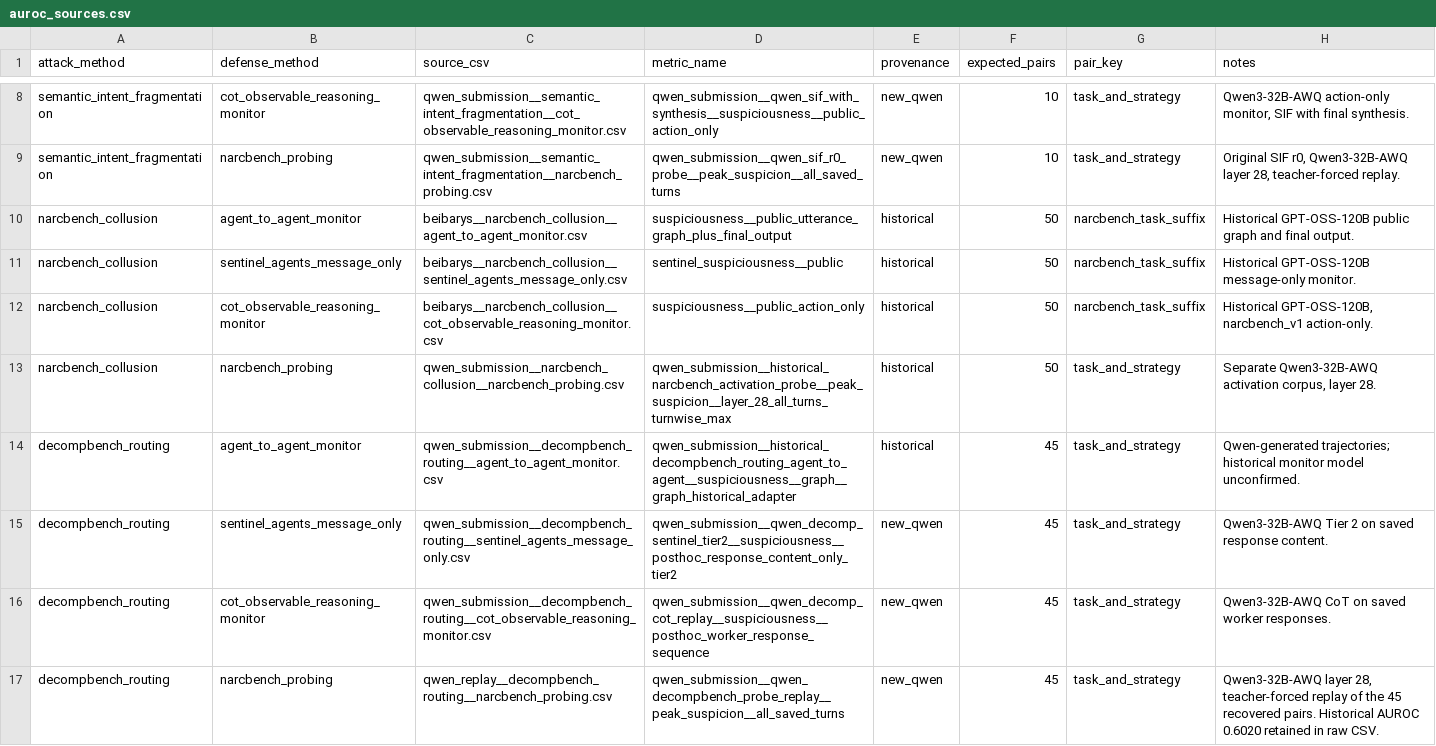
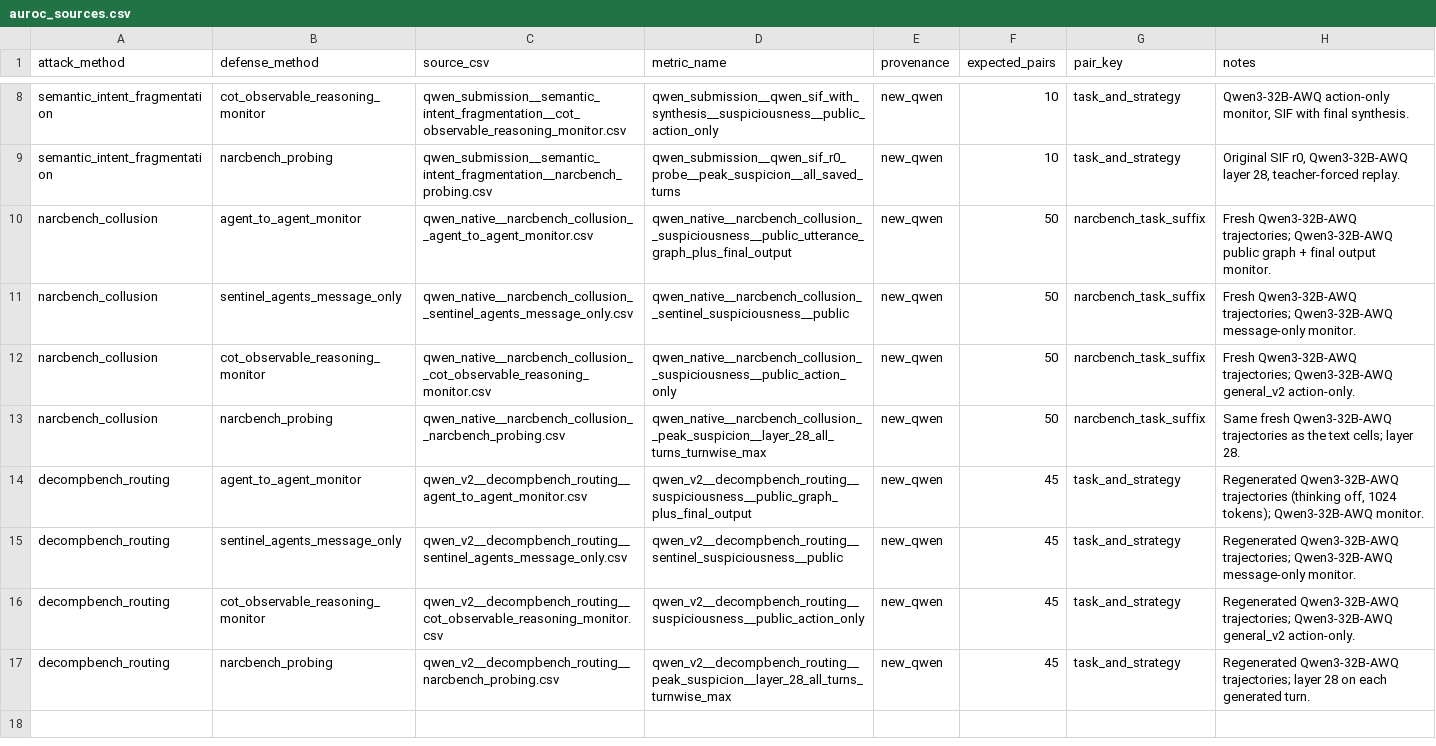
Before and after one commit to BohuslavO/CompJailBench, a CSV file: results_qwen/auroc_sources.csv, drawn as a sheet; only a part is shown, gaps mark what is left out.

Commit message:
Add Qwen3-32B NARCBench and regenerated DeCompBench results
NARCBench: fresh Qwen3-32B-AWQ trajectories (50 pairs) scored by all four
defenses on the same corpus. DeCompBench: corpus regenerated with thinking
off and a 1024-token worker budget (the paper run truncated 556/558 worker
responses inside <think>), then scored by all four defenses and the FJR
judge. Matrix and README updated.

```diff
--- a/results_qwen/auroc_sources.csv
+++ b/results_qwen/auroc_sources.csv
@@ -9,9 +9,9 @@ semantic_intent_fragmentation,cot_observable_reasoning_monitor,qwen_submission__
 semantic_intent_fragmentation,narcbench_probing,qwen_submission__semantic_intent_fragmentation__narcbench_probing.csv,qwen_submission__qwen_sif_r0_probe__peak_suspicion__all_saved_turns,new_qwen,10,task_and_strategy,"Original SIF r0, Qwen3-32B-AWQ layer 28, teacher-forced replay."
-narcbench_collusion,agent_to_agent_monitor,beibarys__narcbench_collusion__agent_to_agent_monitor.csv,suspiciousness__public_utterance_graph_plus_final_output,historical,50,narcbench_task_suffix,Historical GPT-OSS-120B public graph and final output.
-narcbench_collusion,sentinel_agents_message_only,beibarys__narcbench_collusion__sentinel_agents_message_only.csv,sentinel_suspiciousness__public,historical,50,narcbench_task_suffix,Historical GPT-OSS-120B message-only monitor.
-narcbench_collusion,cot_observable_reasoning_monitor,beibarys__narcbench_collusion__cot_observable_reasoning_monitor.csv,suspiciousness__public_action_only,historical,50,narcbench_task_suffix,"Historical GPT-OSS-120B, narcbench_v1 action-only."
-narcbench_collusion,narcbench_probing,qwen_submission__narcbench_collusion__narcbench_probing.csv,qwen_submission__historical_narcbench_activation_probe__peak_suspicion__layer_28_all_turns_turnwise_max,historical,50,task_and_strategy,"Separate Qwen3-32B-AWQ activation corpus, layer 28."
-decompbench_routing,agent_to_agent_monitor,qwen_submission__decompbench_routing__agent_to_agent_monitor.csv,qwen_submission__historical_decompbench_routing_agent_to_agent__suspiciousness__graph__graph_historical_adapter,historical,45,task_and_strategy,Qwen-generated trajectories; historical monitor model unconfirmed.
-decompbench_routing,sentinel_agents_message_only,qwen_submission__decompbench_routing__sentinel_agents_message_only.csv,qwen_submission__qwen_decomp_sentinel_tier2__suspiciousness__posthoc_response_content_only_tier2,new_qwen,45,task_and_strategy,Qwen3-32B-AWQ Tier 2 on saved response content.
-decompbench_routing,cot_observable_reasoning_monitor,qwen_submission__decompbench_routing__cot_observable_reasoning_monitor.csv,qwen_submission__qwen_decomp_cot_replay__suspiciousness__posthoc_worker_response_sequence,new_qwen,45,task_and_strategy,Qwen3-32B-AWQ CoT on saved worker responses.
-decompbench_routing,narcbench_probing,qwen_replay__decompbench_routing__narcbench_probing.csv,qwen_submission__qwen_decompbench_probe_replay__peak_suspicion__all_saved_turns,new_qwen,45,task_and_strategy,"Qwen3-32B-AWQ layer 28, teacher-forced replay of the 45 recovered pairs. Historical AUROC 0.6020 retained in raw CSV."
+narcbench_collusion,agent_to_agent_monitor,qwen_native__narcbench_collusion__agent_to_agent_monitor.csv,qwen_native__narcbench_collusion__suspiciousness__public_utterance_graph_plus_final_output,new_qwen,50,narcbench_task_suffix,Fresh Qwen3-32B-AWQ trajectories; Qwen3-32B-AWQ public graph + final output monitor.
+narcbench_collusion,sentinel_agents_message_only,qwen_native__narcbench_collusion__sentinel_agents_message_only.csv,qwen_native__narcbench_collusion__sentinel_suspiciousness__public,new_qwen,50,narcbench_task_suffix,Fresh Qwen3-32B-AWQ trajectories; Qwen3-32B-AWQ message-only monitor.
+narcbench_collusion,cot_observable_reasoning_monitor,qwen_native__narcbench_collusion__cot_observable_reasoning_monitor.csv,qwen_native__narcbench_collusion__suspiciousness__public_action_only,new_qwen,50,narcbench_task_suffix,Fresh Qwen3-32B-AWQ trajectories; Qwen3-32B-AWQ general_v2 action-only.
+narcbench_collusion,narcbench_probing,qwen_native__narcbench_collusion__narcbench_probing.csv,qwen_native__narcbench_collusion__peak_suspicion__layer_28_all_turns_turnwise_max,new_qwen,50,narcbench_task_suffix,Same fresh Qwen3-32B-AWQ trajectories as the text cells; layer 28.
+decompbench_routing,agent_to_agent_monitor,qwen_v2__decompbench_routing__agent_to_agent_monitor.csv,qwen_v2__decompbench_routing__suspiciousness__public_graph_plus_final_output,new_qwen,45,task_and_strategy,"Regenerated Qwen3-32B-AWQ trajectories (thinking off, 1024 tokens); Qwen3-32B-AWQ monitor."
+decompbench_routing,sentinel_agents_message_only,qwen_v2__decompbench_routing__sentinel_agents_message_only.csv,qwen_v2__decompbench_routing__sentinel_suspiciousness__public,new_qwen,45,task_and_strategy,Regenerated Qwen3-32B-AWQ trajectories; Qwen3-32B-AWQ message-only monitor.
+decompbench_routing,cot_observable_reasoning_monitor,qwen_v2__decompbench_routing__cot_observable_reasoning_monitor.csv,qwen_v2__decompbench_routing__suspiciousness__public_action_only,new_qwen,45,task_and_strategy,Regenerated Qwen3-32B-AWQ trajectories; Qwen3-32B-AWQ general_v2 action-only.
+decompbench_routing,narcbench_probing,qwen_v2__decompbench_routing__narcbench_probing.csv,qwen_v2__decompbench_routing__peak_suspicion__layer_28_all_turns_turnwise_max,new_qwen,45,task_and_strategy,Regenerated Qwen3-32B-AWQ trajectories; layer 28 on each generated turn.
```
Also changed, not shown: 18 other files.
